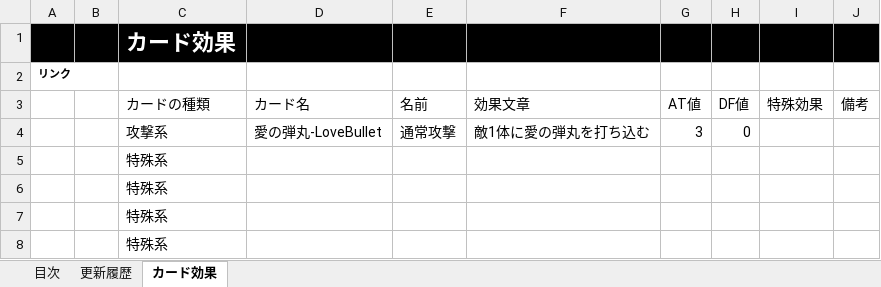
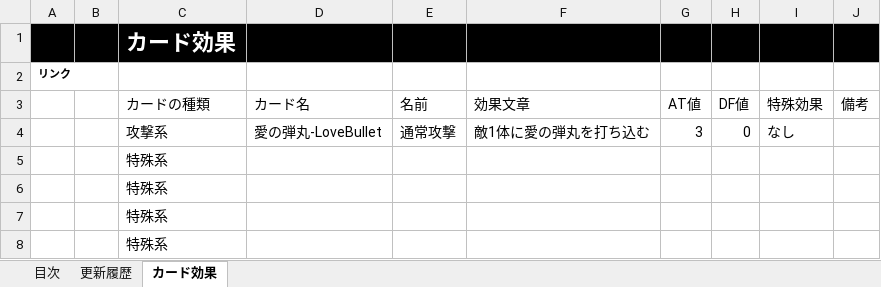
Before and after one commit to asaburo3983/LoveBullet, an Excel workbook: 管理/仕様＆企画/仕様/カード案.xlsm, sheet カード効果, drawn as a sheet; only a part is shown; values as stored, in another font and other column widths than the file's, no borders; the diff names each change by its address in the sheet, - before the commit and + after, or states it on an @@ line.

Commit message:
カード案

```diff
--- a/管理/仕様＆企画/仕様/カード案.xlsm (sheet カード効果)
+++ b/管理/仕様＆企画/仕様/カード案.xlsm (sheet カード効果)
-I4 (特殊効果): (empty)
+I4 (特殊効果): なし
```
Also changed, not shown: charts or pictures.
